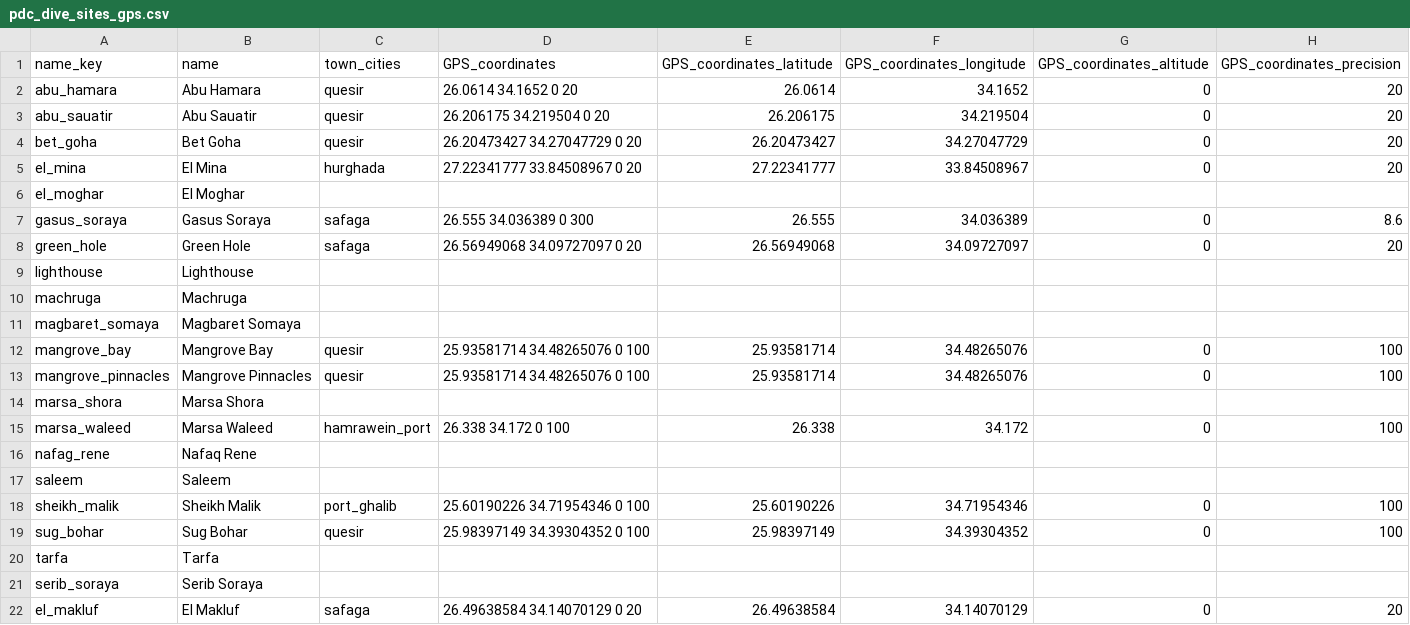
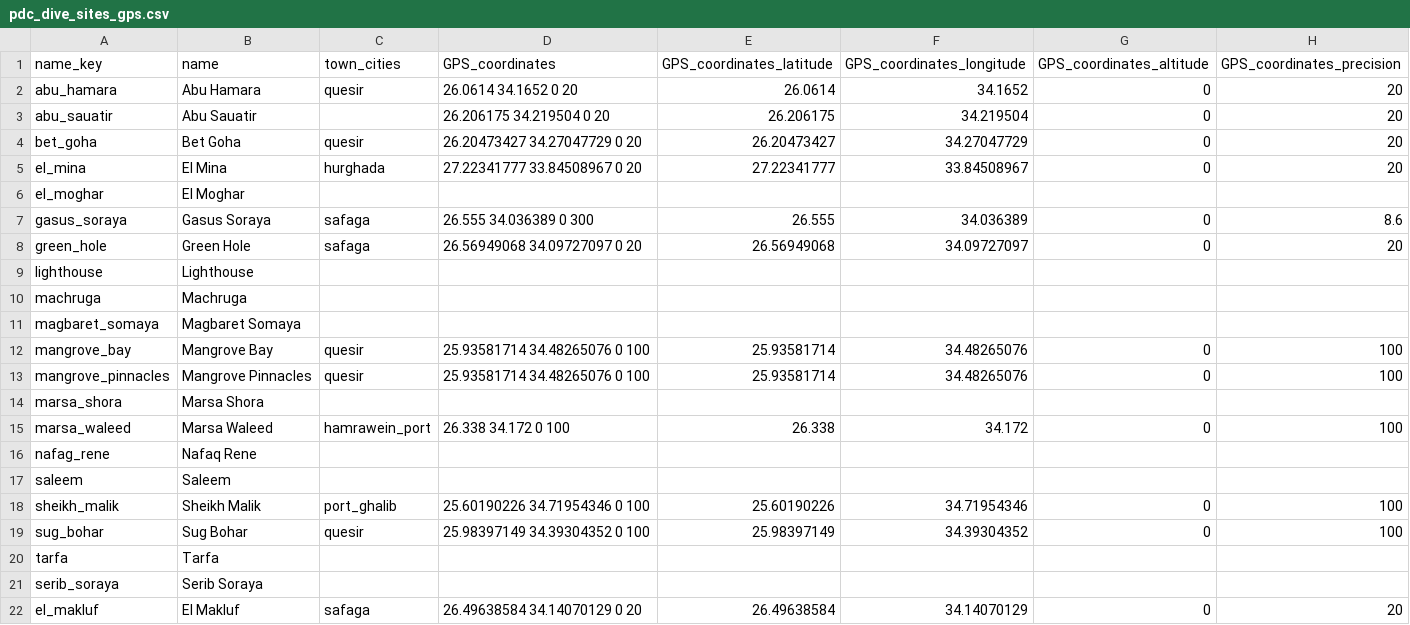
Before and after one commit to ElliottMess/oosc_debris_collection, a CSV file: data/pdc_dive_sites_gps.csv, drawn as a sheet.

Commit message:
test update gps points

```diff
--- a/data/pdc_dive_sites_gps.csv
+++ b/data/pdc_dive_sites_gps.csv
@@ -2,3 +2,3 @@ name_key,name,town_cities,GPS_coordinates,GPS_coordinates_latitude,GPS_coordinat
 abu_hamara,Abu Hamara,quesir,26.0614 34.1652 0 20,26.0614,34.1652,0,20
-abu_sauatir,Abu Sauatir,quesir,26.206175 34.219504 0 20,26.206175,34.219504,0,20
+abu_sauatir,Abu Sauatir,,26.206175 34.219504 0 20,26.206175,34.219504,0,20
 bet_goha,Bet Goha,quesir,26.20473427 34.27047729 0 20,26.20473427,34.27047729,0,20
```
